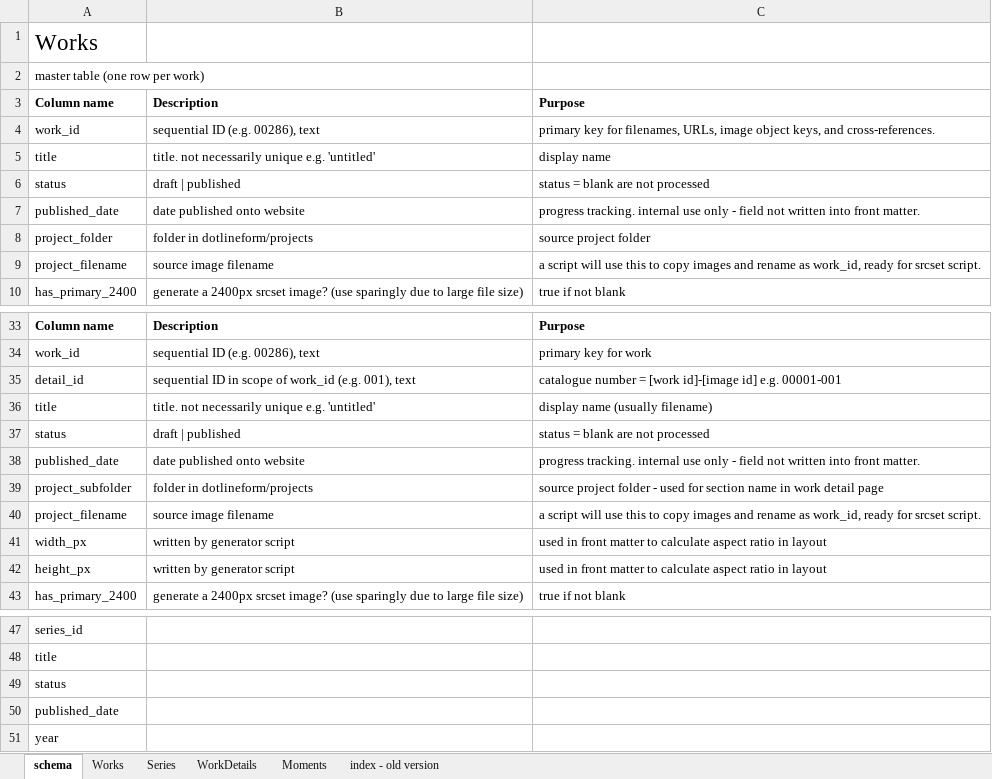
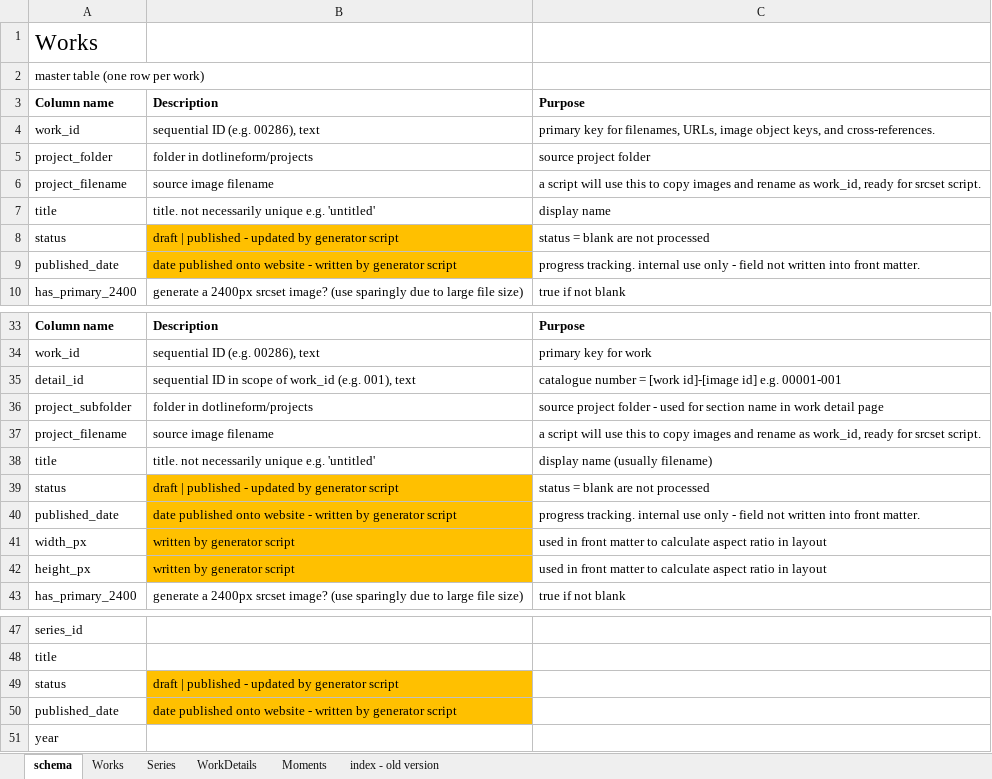
Before and after one commit to dotlineform/dotlineform-site, an Excel workbook: data/works.xlsx, sheet schema, drawn as a sheet; only a part is shown, gaps mark what is left out; values as stored, in another font and other column widths than the file's, no borders; removed rows and columns are numbered as before the commit, all else as after; the diff names each change by its address in the sheet, - before the commit and + after, or states it on an @@ line.

```diff
--- a/data/works.xlsx (sheet schema)
+++ b/data/works.xlsx (sheet schema)
-row 6: status | draft | published | status = blank are not processed
-row 7: published_date | date published onto website | progress tracking. internal use only - field not written into front matter.
@@ row 5 moved to row 7: title @@
+row 8: status | draft | published - updated by generator script | status = blank are not processed
+row 9: published_date | date published onto website - written by generator script | progress tracking. internal use only - field not written into front matter.
-row 37: status | draft | published | status = blank are not processed
-row 38: published_date | date published onto website | progress tracking. internal use only - field not written into front matter.
@@ row 36 moved to row 38: title @@
+row 39: status | draft | published - updated by generator script | status = blank are not processed
+row 40: published_date | date published onto website - written by generator script | progress tracking. internal use only - field not written into front matter.
-B41:B42 fill: none
+B41:B42 fill: #FFC000
-B49: (empty)
+B49: draft | published - updated by generator script
-B49:B50 fill: none
+B49:B50 fill: #FFC000
-B50: (empty)
+B50: date published onto website - written by generator script
```
Also changed, not shown: sheet WorkDetails, sheet Works, sheet Series, 2 other files.
